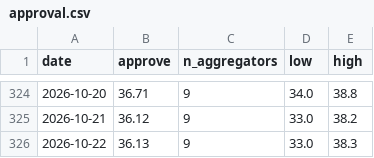
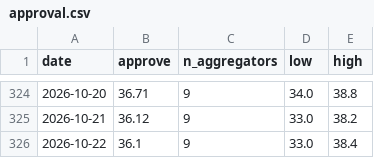
Before and after one commit to kevin-deluca-polisci/KD-website, a CSV file: forecast/archive/2026/approval.csv, drawn as a sheet; only a part is shown, gaps mark what is left out.

```diff
--- a/forecast/archive/2026/approval.csv
+++ b/forecast/archive/2026/approval.csv
@@ -325,2 +325,2 @@ date,approve,n_aggregators,low,high
 2026-10-21,36.12,9,33.0,38.2
-2026-10-22,36.13,9,33.0,38.3
+2026-10-22,36.1,9,33.0,38.4
```
Also changed, not shown: forecast/archive/2026/files.csv, forecast/archive/2026/timeline.csv, 14 other files.
